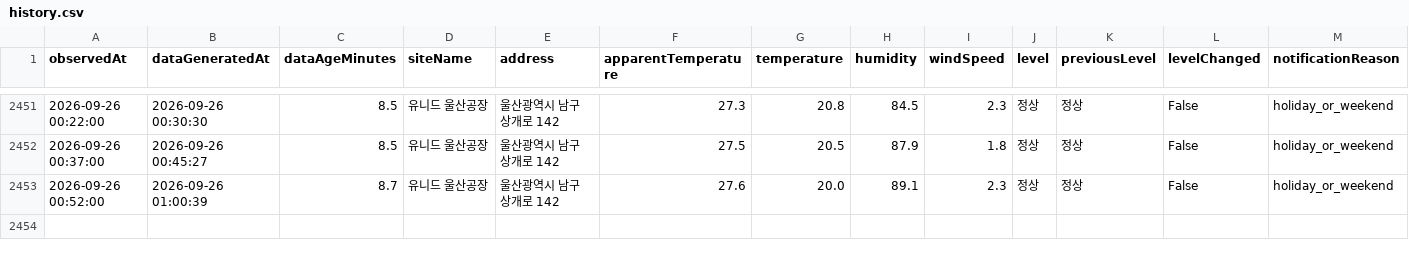
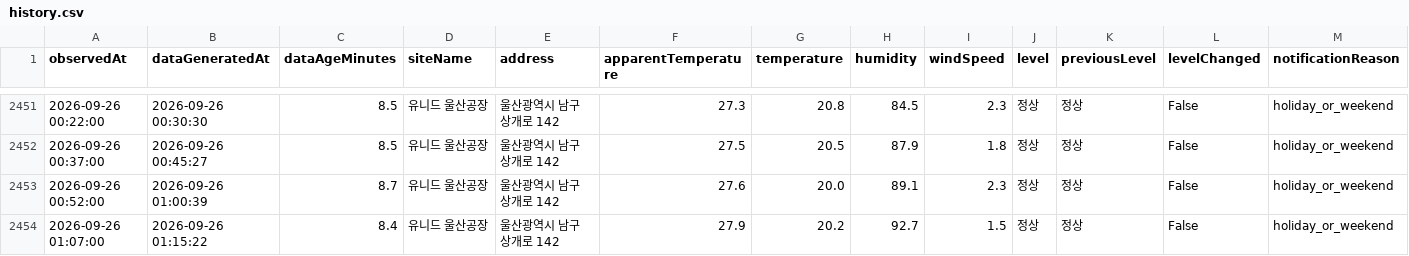
Before and after one commit to blackturtle-water/heatstress-monitor, a CSV file: docs/history.csv, drawn as a sheet; only a part is shown, gaps mark what is left out; rows hold the shown columns only; the diff names each change by its address in the sheet, - before the commit and + after, or states it on an @@ line.

```diff
--- a/docs/history.csv
+++ b/docs/history.csv
+row 2454: 2026-09-26 01:07:00 | 2026-09-26 01:15:22 | 8.4 | 유니드 울산공장 | 울산광역시 남구 상개로 142 | 27.9 | 20.2 | 92.7 | 1.5 | 정상 | 정상 | False | holiday_or_weekend
```
Also changed, not shown: 4 other files.
